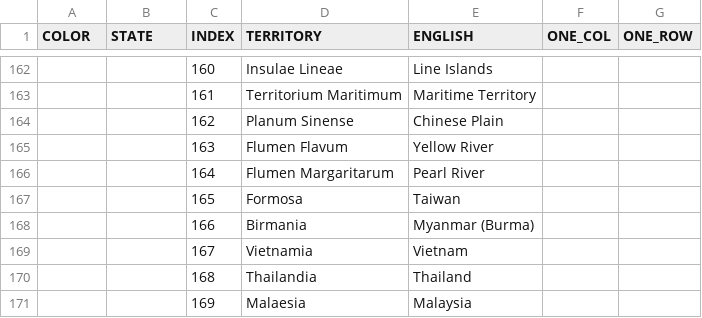
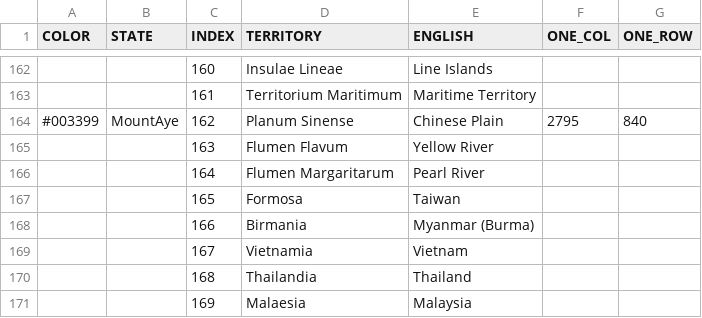
Before and after one commit to MountAye/map-nationstates-philosophers, a CSV file: REGISTER.csv, drawn as a sheet; only a part is shown, gaps mark what is left out.

```diff
--- a/REGISTER.csv
+++ b/REGISTER.csv
@@ -163,3 +163,3 @@ COLOR,STATE,INDEX,TERRITORY,ENGLISH,ONE_COL,ONE_ROW
 ,,161,Territorium Maritimum,Maritime Territory,,
-,,162,Planum Sinense,Chinese Plain,,
+#003399,MountAye,162,Planum Sinense,Chinese Plain,2795,840
 ,,163,Flumen Flavum,Yellow River,,
```
Also changed, not shown: 5 other files.
